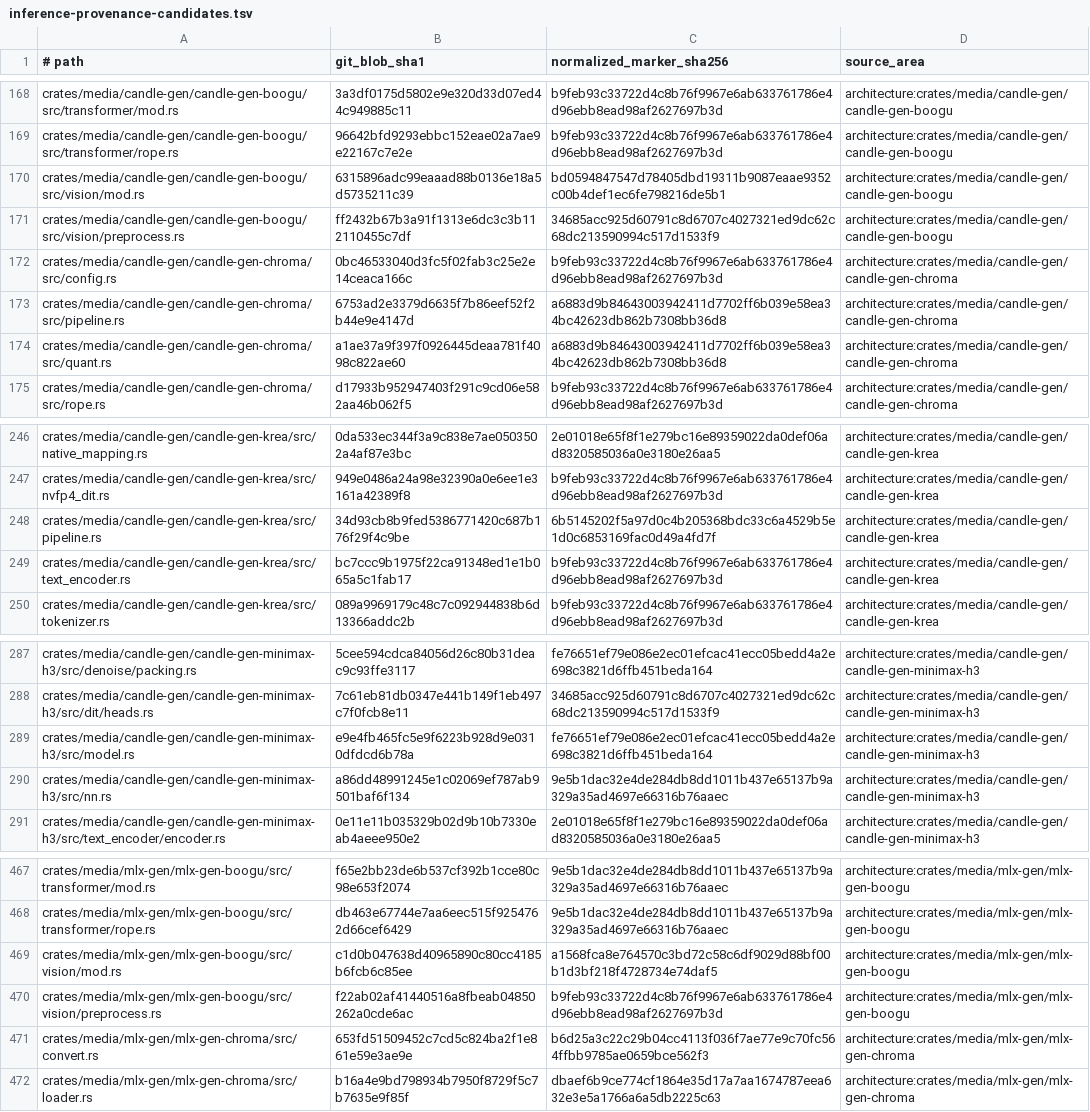
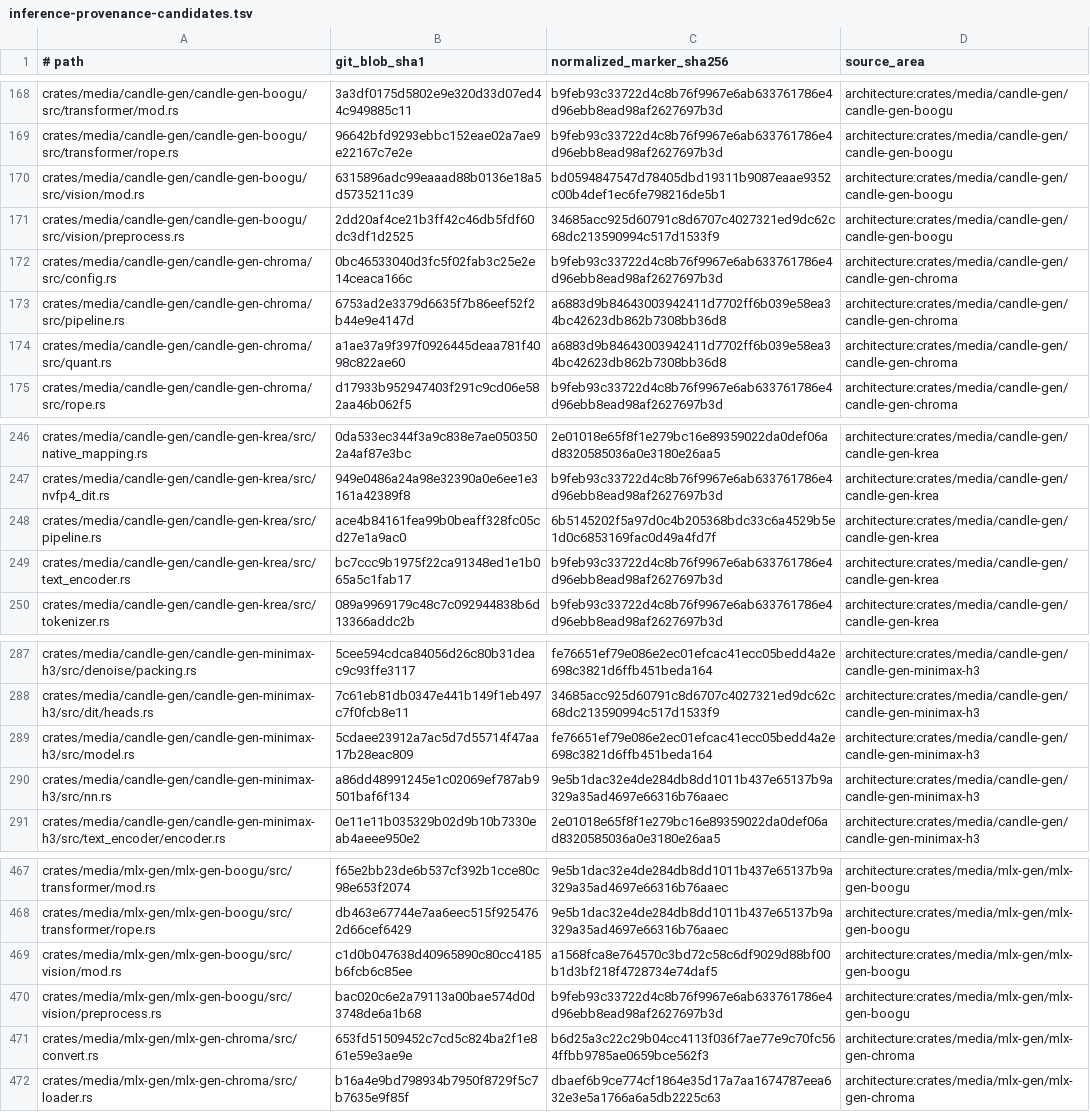
Before and after one commit to SceneWorks/SceneWorks, a TSV file: config/inference-provenance-candidates.tsv, drawn as a sheet; only a part is shown, gaps mark what is left out.

Commit message:
[sc-26691] Interim-pin inference to the reference-clip vision fix (1960d655)
Pins the inference story commit from SceneWorks/inference#1366 so the
terminal campaign can exercise the fix while it lands: ref2va requests with
a reference video were refused on both engines ('N vision-pad run(s) but M
embeds') because the vision tower got one grid per sampled frame against
one presented block per frame pair. 1960d655 is inference main plus the
epic's feature branch plus that fix; the final pin names the landed
inference main revision. Closures, provenance, anchors and the memory
matrix are regenerated at the new revision.

Co-Authored-By: Weave Router <router@weaveos.com>

```diff
--- a/config/inference-provenance-candidates.tsv
+++ b/config/inference-provenance-candidates.tsv
@@ -170,3 +170,3 @@ crates/media/candle-gen/candle-gen-boogu/src/transformer/rope.rs	96642bfd9293ebb
 crates/media/candle-gen/candle-gen-boogu/src/vision/mod.rs	6315896adc99eaaad88b0136e18a5d5735211c39	bd0594847547d78405dbd19311b9087eaae9352c00b4def1ec6fe798216de5b1	architecture:crates/media/candle-gen/candle-gen-boogu
-crates/media/candle-gen/candle-gen-boogu/src/vision/preprocess.rs	ff2432b67b3a91f1313e6dc3c3b112110455c7df	34685acc925d60791c8d6707c4027321ed9dc62c68dc213590994c517d1533f9	architecture:crates/media/candle-gen/candle-gen-boogu
+crates/media/candle-gen/candle-gen-boogu/src/vision/preprocess.rs	2dd20af4ce21b3ff42c46db5fdf60dc3df1d2525	34685acc925d60791c8d6707c4027321ed9dc62c68dc213590994c517d1533f9	architecture:crates/media/candle-gen/candle-gen-boogu
 crates/media/candle-gen/candle-gen-chroma/src/config.rs	0bc46533040d3fc5f02fab3c25e2e14ceaca166c	b9feb93c33722d4c8b76f9967e6ab633761786e4d96ebb8ead98af2627697b3d	architecture:crates/media/candle-gen/candle-gen-chroma
@@ -247,3 +247,3 @@ crates/media/candle-gen/candle-gen-krea/src/native_mapping.rs	0da533ec344f3a9c83
 crates/media/candle-gen/candle-gen-krea/src/nvfp4_dit.rs	949e0486a24a98e32390a0e6ee1e3161a42389f8	b9feb93c33722d4c8b76f9967e6ab633761786e4d96ebb8ead98af2627697b3d	architecture:crates/media/candle-gen/candle-gen-krea
-crates/media/candle-gen/candle-gen-krea/src/pipeline.rs	34d93cb8b9fed5386771420c687b176f29f4c9be	6b5145202f5a97d0c4b205368bdc33c6a4529b5e1d0c6853169fac0d49a4fd7f	architecture:crates/media/candle-gen/candle-gen-krea
+crates/media/candle-gen/candle-gen-krea/src/pipeline.rs	ace4b84161fea99b0beaff328fc05cd27e1a9ac0	6b5145202f5a97d0c4b205368bdc33c6a4529b5e1d0c6853169fac0d49a4fd7f	architecture:crates/media/candle-gen/candle-gen-krea
 crates/media/candle-gen/candle-gen-krea/src/text_encoder.rs	bc7ccc9b1975f22ca91348ed1e1b065a5c1fab17	b9feb93c33722d4c8b76f9967e6ab633761786e4d96ebb8ead98af2627697b3d	architecture:crates/media/candle-gen/candle-gen-krea
@@ -288,3 +288,3 @@ crates/media/candle-gen/candle-gen-minimax-h3/src/denoise/packing.rs	5cee594cdca
 crates/media/candle-gen/candle-gen-minimax-h3/src/dit/heads.rs	7c61eb81db0347e441b149f1eb497c7f0fcb8e11	34685acc925d60791c8d6707c4027321ed9dc62c68dc213590994c517d1533f9	architecture:crates/media/candle-gen/candle-gen-minimax-h3
-crates/media/candle-gen/candle-gen-minimax-h3/src/model.rs	e9e4fb465fc5e9f6223b928d9e0310dfdcd6b78a	fe76651ef79e086e2ec01efcac41ecc05bedd4a2e698c3821d6ffb451beda164	architecture:crates/media/candle-gen/candle-gen-minimax-h3
+crates/media/candle-gen/candle-gen-minimax-h3/src/model.rs	5cdaee23912a7ac5d7d55714f47aa17b28eac809	fe76651ef79e086e2ec01efcac41ecc05bedd4a2e698c3821d6ffb451beda164	architecture:crates/media/candle-gen/candle-gen-minimax-h3
 crates/media/candle-gen/candle-gen-minimax-h3/src/nn.rs	a86dd48991245e1c02069ef787ab9501baf6f134	9e5b1dac32e4de284db8dd1011b437e65137b9a329a35ad4697e66316b76aaec	architecture:crates/media/candle-gen/candle-gen-minimax-h3
@@ -469,3 +469,3 @@ crates/media/mlx-gen/mlx-gen-boogu/src/transformer/rope.rs	db463e67744e7aa6eec51
 crates/media/mlx-gen/mlx-gen-boogu/src/vision/mod.rs	c1d0b047638d40965890c80cc4185b6fcb6c85ee	a1568fca8e764570c3bd72c58c6df9029d88bf00b1d3bf218f4728734e74daf5	architecture:crates/media/mlx-gen/mlx-gen-boogu
-crates/media/mlx-gen/mlx-gen-boogu/src/vision/preprocess.rs	f22ab02af41440516a8fbeab04850262a0cde6ac	b9feb93c33722d4c8b76f9967e6ab633761786e4d96ebb8ead98af2627697b3d	architecture:crates/media/mlx-gen/mlx-gen-boogu
+crates/media/mlx-gen/mlx-gen-boogu/src/vision/preprocess.rs	bac020c6e2a79113a00bae574d0d3748de6a1b68	b9feb93c33722d4c8b76f9967e6ab633761786e4d96ebb8ead98af2627697b3d	architecture:crates/media/mlx-gen/mlx-gen-boogu
 crates/media/mlx-gen/mlx-gen-chroma/src/convert.rs	653fd51509452c7cd5c824ba2f1e861e59e3ae9e	b6d25a3c22c29b04cc4113f036f7ae77e9c70fc564ffbb9785ae0659bce562f3	architecture:crates/media/mlx-gen/mlx-gen-chroma
```
Also changed, not shown: 12 other files.
